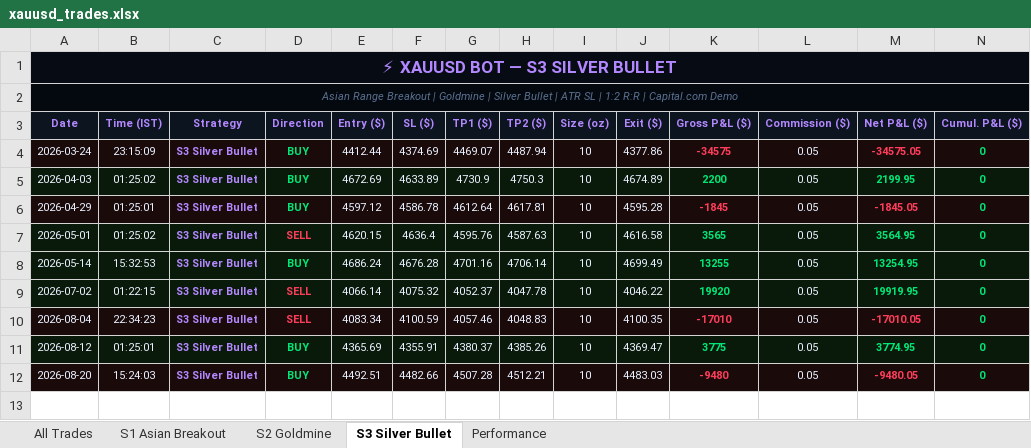
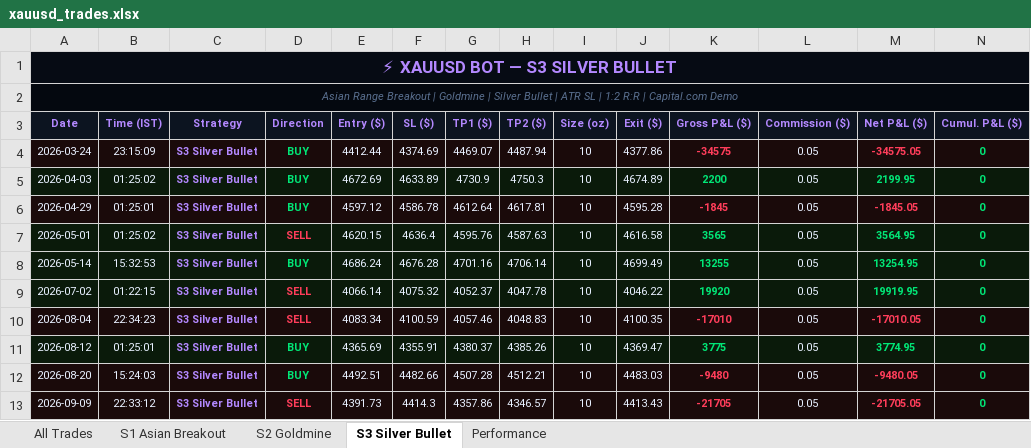
Before and after one commit to why666-dev/xauusd-bot, an Excel workbook: xauusd_trades.xlsx, sheet S3 Silver Bullet, drawn as a sheet; only a part is shown; values as stored, in another font and other column widths than the file's, no borders; rows hold the shown columns only; the diff names each change by its address in the sheet, - before the commit and + after, or states it on an @@ line.

```diff
--- a/xauusd_trades.xlsx (sheet S3 Silver Bullet)
+++ b/xauusd_trades.xlsx (sheet S3 Silver Bullet)
+row 13: 2026-09-09 | 22:33:12 | S3 Silver Bullet | SELL | 4391.73 | 4414.3 | 4357.86 | 4346.57 | 10 | 4413.43 | -21705 | 0.05 | -21705.05 | 0
```
Also changed, not shown: sheet All Trades, sheet S1 Asian Breakout, 2 other files.
